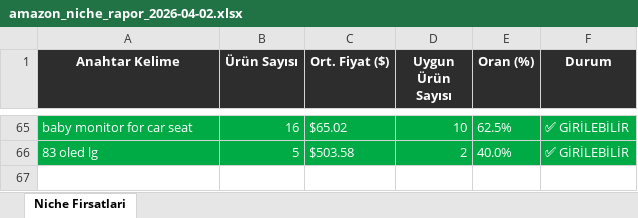
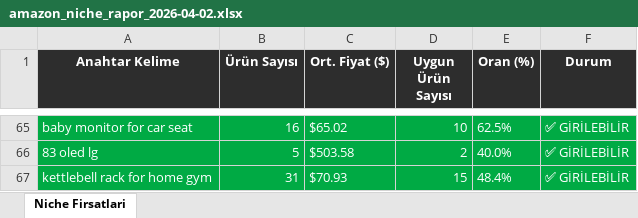
Before and after one commit to furkanarslan3445-coder/amazon-pl-research, an Excel workbook: output/amazon_niche_rapor_2026-04-02.xlsx, sheet Niche Firsatlari, drawn as a sheet; only a part is shown, gaps mark what is left out; values as stored, in another font and other column widths than the file's, no borders; the diff names each change by its address in the sheet, - before the commit and + after, or states it on an @@ line.

```diff
--- a/output/amazon_niche_rapor_2026-04-02.xlsx (sheet Niche Firsatlari)
+++ b/output/amazon_niche_rapor_2026-04-02.xlsx (sheet Niche Firsatlari)
+row 67: kettlebell rack for home gym | 31 | $70.93 | 15 | 48.4% | ✅ GİRİLEBİLİR
```
Also changed, not shown: 1 other file.
